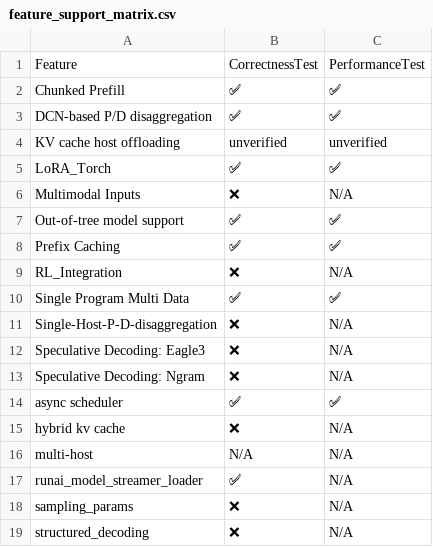
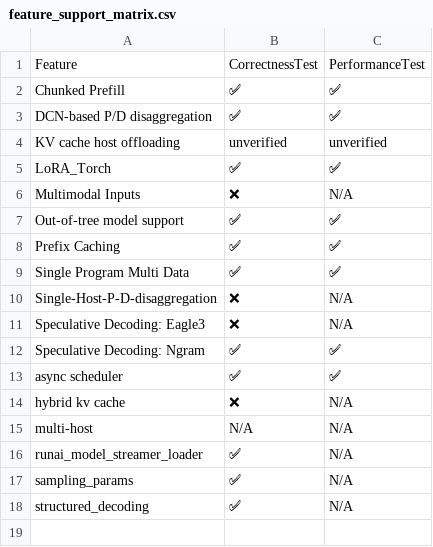
Before and after one commit to j-luwierski/vllm-tpu-inference-qwen4exp-mtp, a CSV file: tpu-interface/support_matrices/nightly/v6e/vllm/feature_support_matrix.csv, drawn as a sheet.

Commit message:
[skip ci] Update nightly support matrices for vllm (v6e/v7x)
Signed-off-by: Buildkite Bot <buildkite-bot@users.noreply.github.com>

```diff
--- a/tpu-interface/support_matrices/nightly/v6e/vllm/feature_support_matrix.csv
+++ b/tpu-interface/support_matrices/nightly/v6e/vllm/feature_support_matrix.csv
@@ -8,3 +8,2 @@ Feature,CorrectnessTest,PerformanceTest
 "Prefix Caching",✅,✅
-"RL_Integration",❌,N/A
 "Single Program Multi Data",✅,✅
@@ -12,3 +11,3 @@ Feature,CorrectnessTest,PerformanceTest
 "Speculative Decoding: Eagle3",❌,N/A
-"Speculative Decoding: Ngram",❌,N/A
+"Speculative Decoding: Ngram",✅,✅
 "async scheduler",✅,✅
@@ -17,3 +16,3 @@ Feature,CorrectnessTest,PerformanceTest
 "runai_model_streamer_loader",✅,N/A
-"sampling_params",❌,N/A
-"structured_decoding",❌,N/A
+"sampling_params",✅,N/A
+"structured_decoding",✅,N/A
```
Also changed, not shown: tpu-interface/support_matrices/nightly/v7x/vllm/feature_support_matrix.csv, 2 other files.
